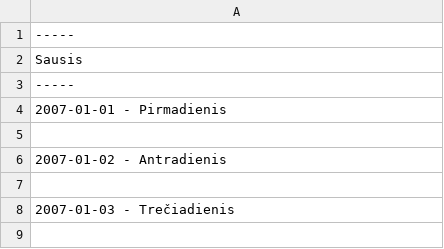
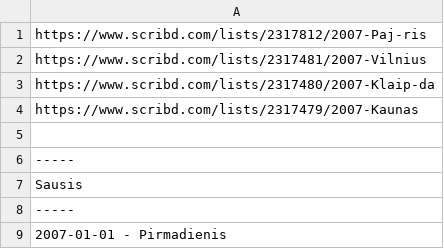
Before and after one commit to Zorklis/LT-Magazines, a CSV file: 15min/15min - 2007.01.01 - 2007.12.31.csv, drawn as a sheet; only a part is shown; the shorter side is filled out with more unchanged rows; the diff names each change by its address in the sheet, - before the commit and + after, or states it on an @@ line.

Commit message:
Update 15min - 2007.01.01 - 2007.12.31.csv

```diff
--- a/15min/15min - 2007.01.01 - 2007.12.31.csv
+++ b/15min/15min - 2007.01.01 - 2007.12.31.csv
+row 1: https://www.scribd.com/lists/2317812/2007-Paj-ris
+row 2: https://www.scribd.com/lists/2317481/2007-Vilnius
+row 3: https://www.scribd.com/lists/2317480/2007-Klaip-da
+row 4: https://www.scribd.com/lists/2317479/2007-Kaunas
+row 5: (empty)
```
